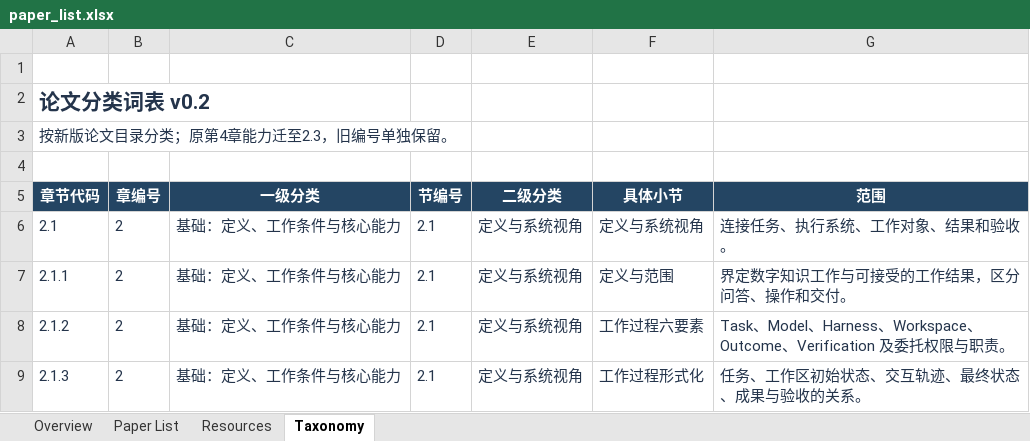
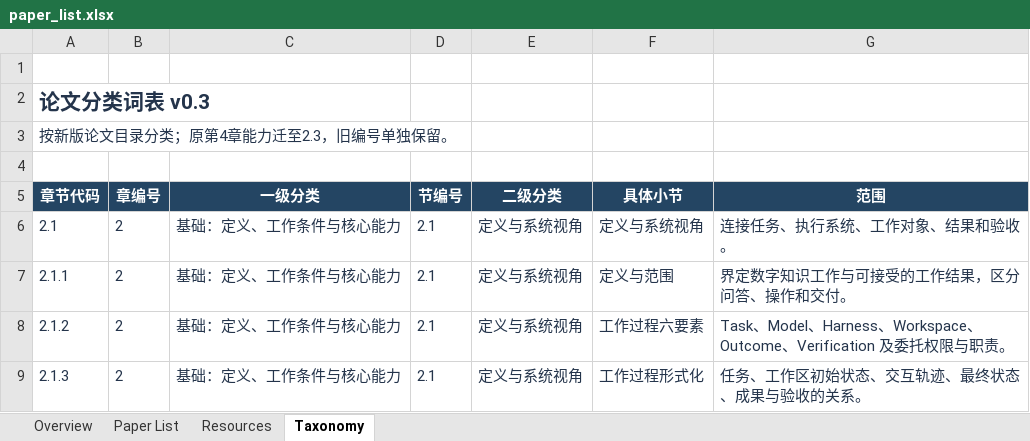
Before and after one commit to EnjunDu/awesome-working-agent, an Excel workbook: paper_list.xlsx, sheet Taxonomy, drawn as a sheet; only a part is shown; values as stored, in another font and other column widths than the file's, no borders; table styles not drawn; the diff covers the shown part only; the diff names each change by its address in the sheet, - before the commit and + after, or states it on an @@ line.

```diff
--- a/paper_list.xlsx (sheet Taxonomy)
+++ b/paper_list.xlsx (sheet Taxonomy)
-A2 (章节代码): 论文分类词表 v0.2
+A2 (章节代码): 论文分类词表 v0.3
```
Also changed, not shown: 38 added rows elsewhere in this sheet, sheet Paper List, sheet Resources, sheet Overview, 9 other files.
